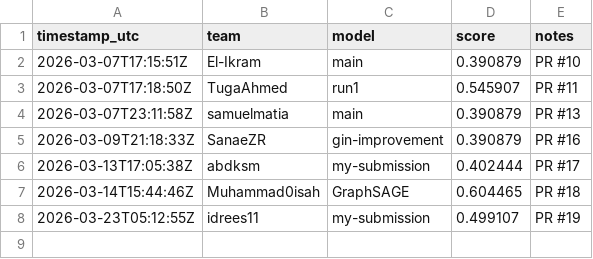
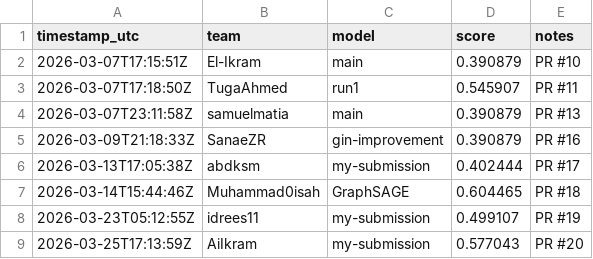
Before and after one commit to RosePY/GNN_BACE_Challenge, a CSV file: leaderboard/leaderboard.csv, drawn as a sheet.

```diff
--- a/leaderboard/leaderboard.csv
+++ b/leaderboard/leaderboard.csv
@@ -8 +8,2 @@ timestamp_utc,team,model,score,notes
 2026-03-23T05:12:55Z,idrees11,my-submission,0.499107,"PR #19"
+2026-03-25T17:13:59Z,AiIkram,my-submission,0.577043,"PR #20"
```
Also changed, not shown: 2 other files.
